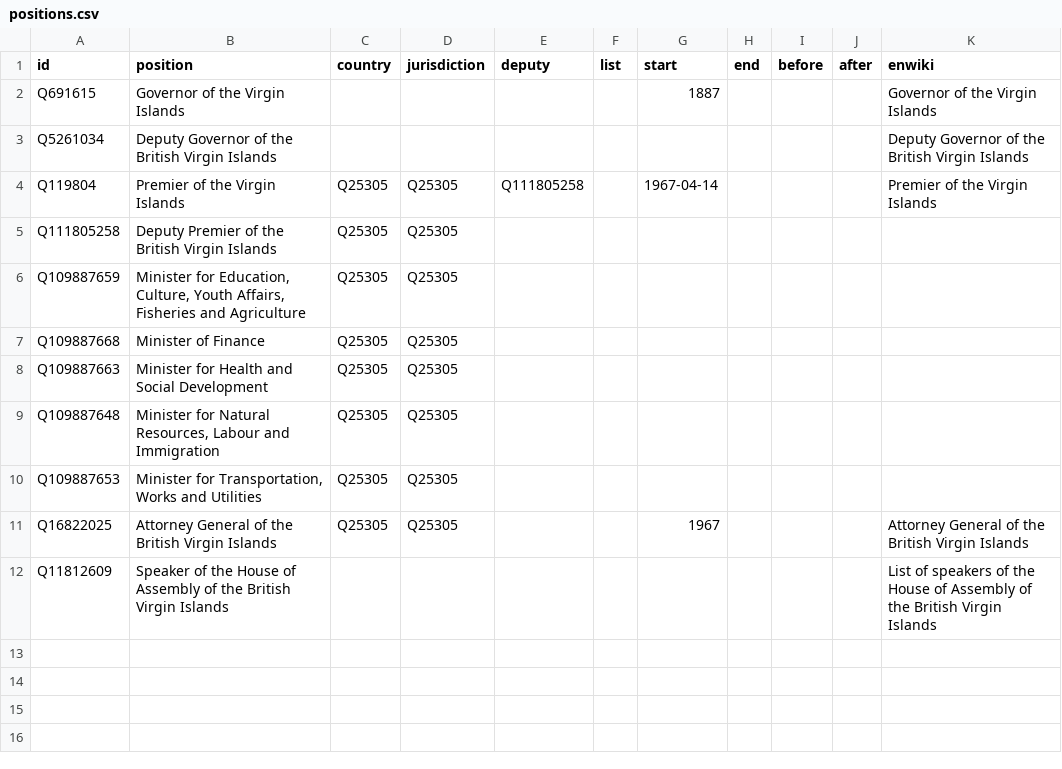
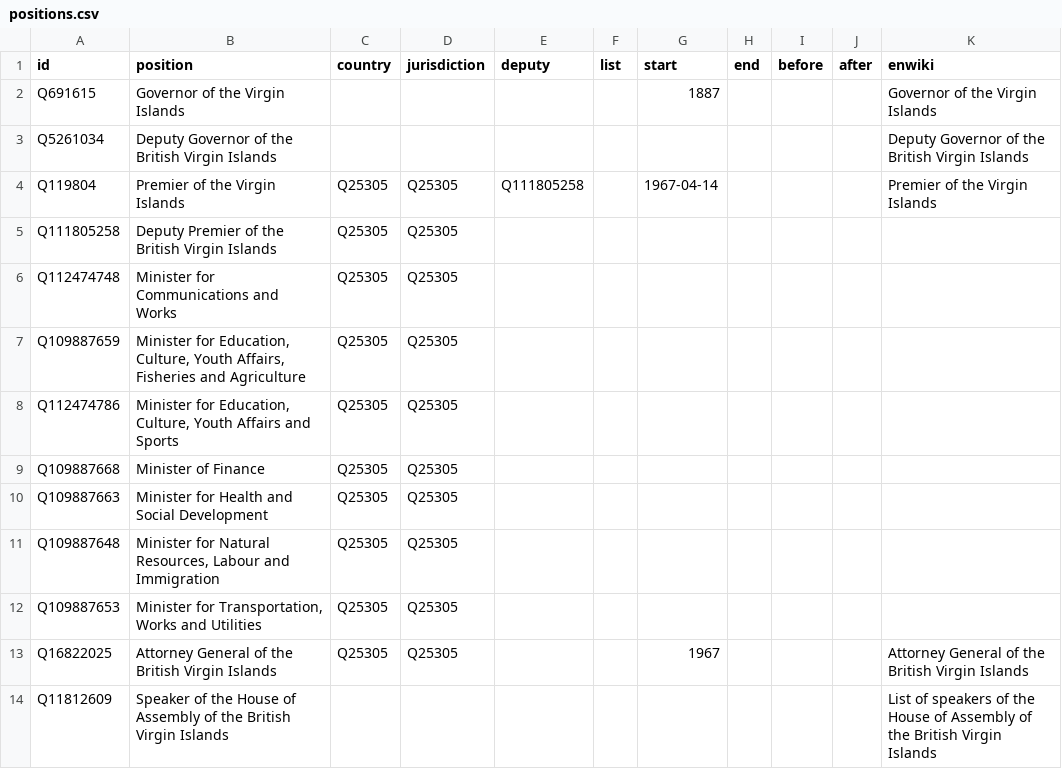
Before and after one commit to every-politician-scrapers/bvi-ministers, a CSV file: html/positions.csv, drawn as a sheet.

```diff
--- a/html/positions.csv
+++ b/html/positions.csv
@@ -5,3 +5,5 @@ Q119804,Premier of the Virgin Islands,Q25305,Q25305,Q111805258,,1967-04-14,,,,Pr
 Q111805258,Deputy Premier of the British Virgin Islands,Q25305,Q25305,,,,,,,
+Q112474748,Minister for Communications and Works,Q25305,Q25305,,,,,,,
 Q109887659,"Minister for Education, Culture, Youth Affairs, Fisheries and Agriculture",Q25305,Q25305,,,,,,,
+Q112474786,"Minister for Education, Culture, Youth Affairs and Sports",Q25305,Q25305,,,,,,,
 Q109887668,Minister of Finance,Q25305,Q25305,,,,,,,
```
Also changed, not shown: html/current.csv, html/holders21.csv, 1 other file.
